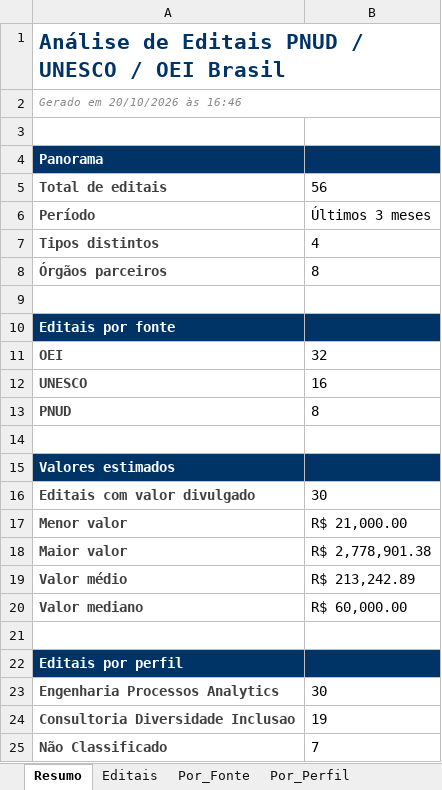
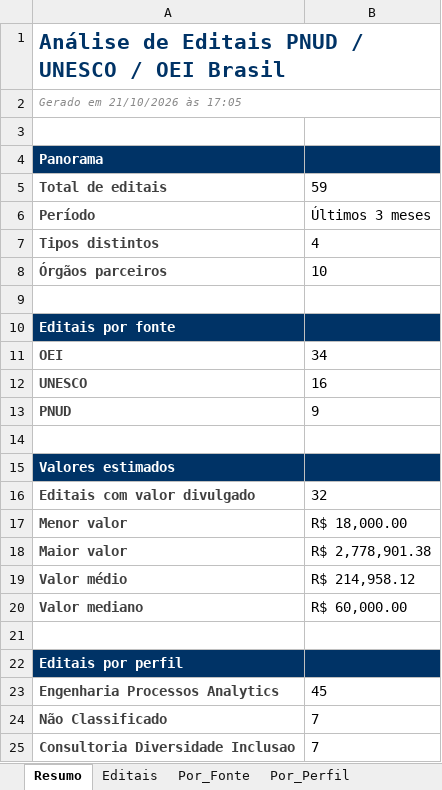
Before and after one commit to ams1974/analise-editais, an Excel workbook: analise_editais_pnud.xlsx, sheet Resumo, drawn as a sheet; values as stored, in another font and other column widths than the file's, no borders; removed rows and columns are numbered as before the commit, all else as after; the diff names each change by its address in the sheet, - before the commit and + after, or states it on an @@ line.

```diff
--- a/analise_editais_pnud.xlsx (sheet Resumo)
+++ b/analise_editais_pnud.xlsx (sheet Resumo)
-A2: Gerado em 20/10/2026 às 16:46
+A2: Gerado em 21/10/2026 às 17:05
-B5: 56
+B5: 59
-B8: 8
+B8: 10
-B11: 32
+B11: 34
-B13: 8
+B13: 9
-B16: 30
+B16: 32
-B17: R$ 21,000.00
+B17: R$ 18,000.00
-B19: R$ 213,242.89
+B19: R$ 214,958.12
-B23: 30
+B23: 45
-row 24: Consultoria Diversidade Inclusao | 19
+row 25: Consultoria Diversidade Inclusao | 7
```
Also changed, not shown: sheet Editais, sheet Perfis, sheet Por_Perfil, sheet Por_Orgao, sheet Por_Area, sheet Por_Tipo, 1 more sheet, 11 other files.
